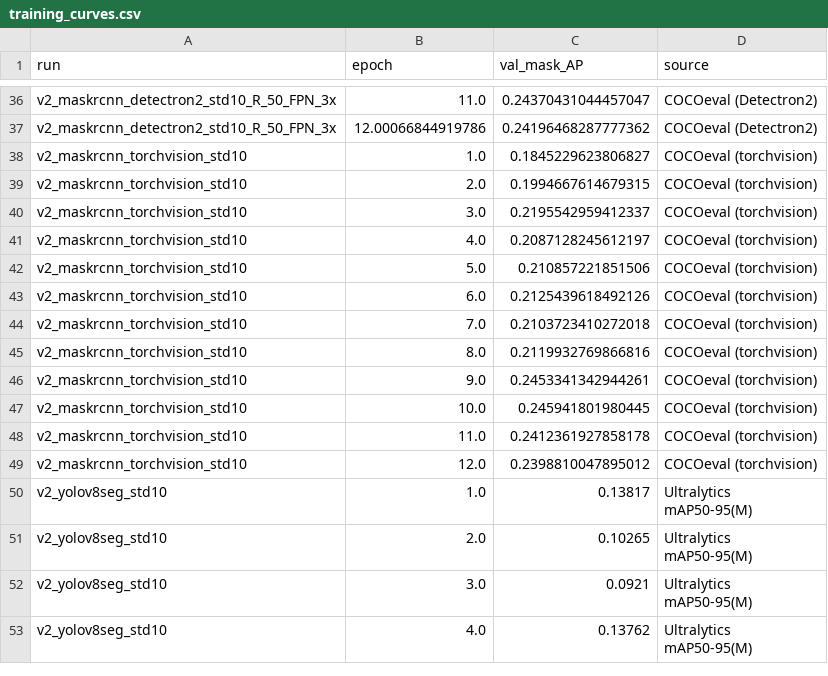
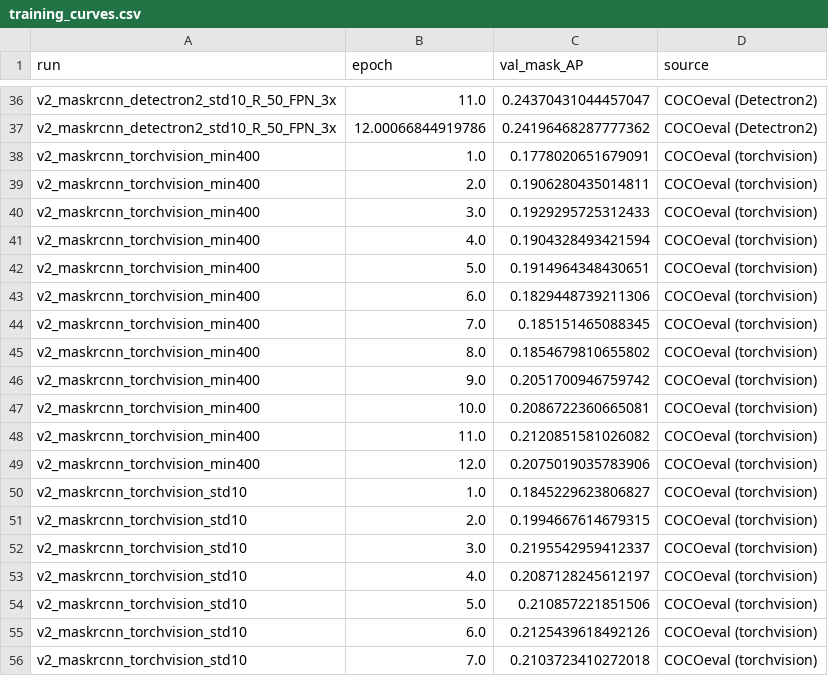
Before and after one commit to PolinaSushko/Object-segmentation-using-a-two-stage-Mask-R-CNN-model, a CSV file: notebooks/outputs/comparison/training_curves.csv, drawn as a sheet; only a part is shown, gaps mark what is left out; the shorter side is filled out with more unchanged rows; the diff names each change by its address in the sheet, - before the commit and + after, or states it on an @@ line.

```diff
--- a/notebooks/outputs/comparison/training_curves.csv
+++ b/notebooks/outputs/comparison/training_curves.csv
+row 38: v2_maskrcnn_torchvision_min400 | 1.0 | 0.1778020651679091 | COCOeval (torchvision)
+row 39: v2_maskrcnn_torchvision_min400 | 2.0 | 0.1906280435014811 | COCOeval (torchvision)
+row 40: v2_maskrcnn_torchvision_min400 | 3.0 | 0.1929295725312433 | COCOeval (torchvision)
+row 41: v2_maskrcnn_torchvision_min400 | 4.0 | 0.1904328493421594 | COCOeval (torchvision)
+row 42: v2_maskrcnn_torchvision_min400 | 5.0 | 0.1914964348430651 | COCOeval (torchvision)
+row 43: v2_maskrcnn_torchvision_min400 | 6.0 | 0.1829448739211306 | COCOeval (torchvision)
+row 44: v2_maskrcnn_torchvision_min400 | 7.0 | 0.185151465088345 | COCOeval (torchvision)
+row 45: v2_maskrcnn_torchvision_min400 | 8.0 | 0.1854679810655802 | COCOeval (torchvision)
+row 46: v2_maskrcnn_torchvision_min400 | 9.0 | 0.2051700946759742 | COCOeval (torchvision)
+row 47: v2_maskrcnn_torchvision_min400 | 10.0 | 0.2086722360665081 | COCOeval (torchvision)
+row 48: v2_maskrcnn_torchvision_min400 | 11.0 | 0.2120851581026082 | COCOeval (torchvision)
+row 49: v2_maskrcnn_torchvision_min400 | 12.0 | 0.2075019035783906 | COCOeval (torchvision)
```
Also changed, not shown: notebooks/outputs/comparison/main_comparison.csv, notebooks/outputs/comparison/paired_bootstrap.csv, 26 other files.
